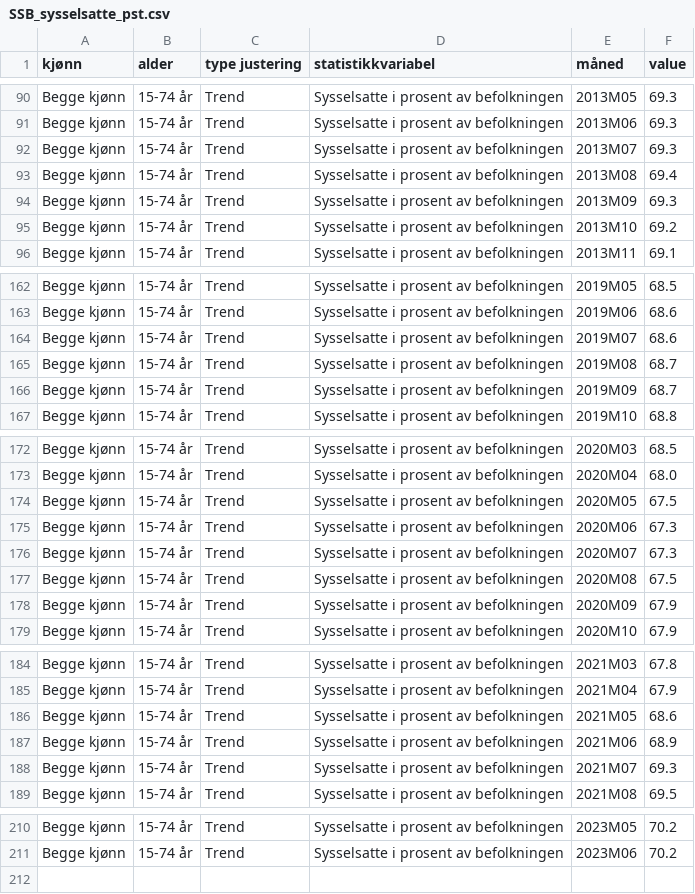
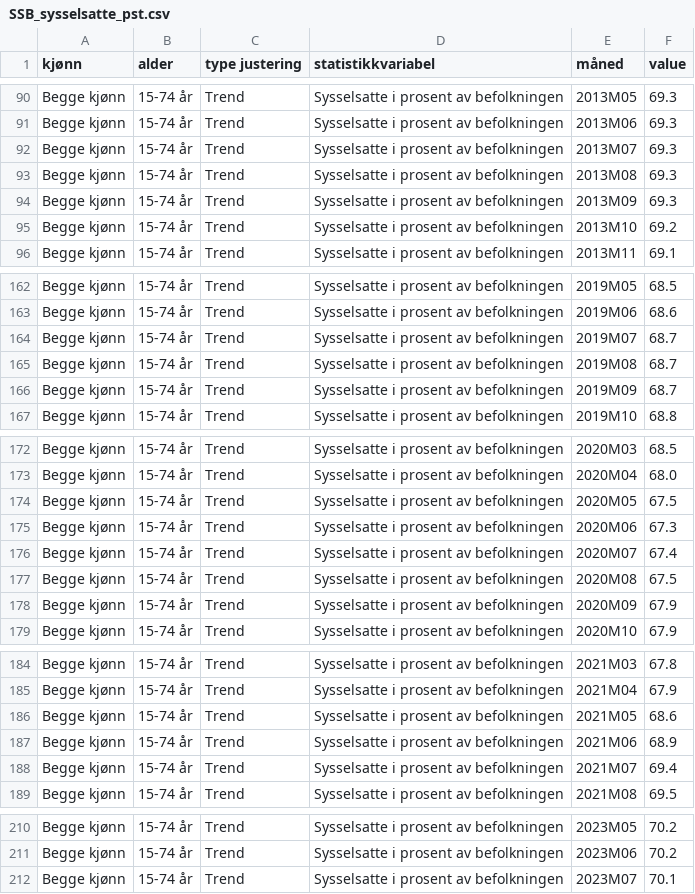
Before and after one commit to Qery-Data/NLM-Datatracker, a CSV file: data/SSB_sysselsatte_pst.csv, drawn as a sheet; only a part is shown, gaps mark what is left out; the diff covers the shown part only.

Commit message:
Latest data: 2023-08-24-06-14-27

```diff
--- a/data/SSB_sysselsatte_pst.csv
+++ b/data/SSB_sysselsatte_pst.csv
@@ -92,3 +92,3 @@ Begge kjønn,15-74 år,Trend,Sysselsatte i prosent av befolkningen,2013M06,69.3
 Begge kjønn,15-74 år,Trend,Sysselsatte i prosent av befolkningen,2013M07,69.3
-Begge kjønn,15-74 år,Trend,Sysselsatte i prosent av befolkningen,2013M08,69.4
+Begge kjønn,15-74 år,Trend,Sysselsatte i prosent av befolkningen,2013M08,69.3
 Begge kjønn,15-74 år,Trend,Sysselsatte i prosent av befolkningen,2013M09,69.3
@@ -163,3 +163,3 @@ Begge kjønn,15-74 år,Trend,Sysselsatte i prosent av befolkningen,2019M05,68.5
 Begge kjønn,15-74 år,Trend,Sysselsatte i prosent av befolkningen,2019M06,68.6
-Begge kjønn,15-74 år,Trend,Sysselsatte i prosent av befolkningen,2019M07,68.6
+Begge kjønn,15-74 år,Trend,Sysselsatte i prosent av befolkningen,2019M07,68.7
 Begge kjønn,15-74 år,Trend,Sysselsatte i prosent av befolkningen,2019M08,68.7
@@ -175,3 +175,3 @@ Begge kjønn,15-74 år,Trend,Sysselsatte i prosent av befolkningen,2020M05,67.5
 Begge kjønn,15-74 år,Trend,Sysselsatte i prosent av befolkningen,2020M06,67.3
-Begge kjønn,15-74 år,Trend,Sysselsatte i prosent av befolkningen,2020M07,67.3
+Begge kjønn,15-74 år,Trend,Sysselsatte i prosent av befolkningen,2020M07,67.4
 Begge kjønn,15-74 år,Trend,Sysselsatte i prosent av befolkningen,2020M08,67.5
@@ -187,3 +187,3 @@ Begge kjønn,15-74 år,Trend,Sysselsatte i prosent av befolkningen,2021M05,68.6
 Begge kjønn,15-74 år,Trend,Sysselsatte i prosent av befolkningen,2021M06,68.9
-Begge kjønn,15-74 år,Trend,Sysselsatte i prosent av befolkningen,2021M07,69.3
+Begge kjønn,15-74 år,Trend,Sysselsatte i prosent av befolkningen,2021M07,69.4
 Begge kjønn,15-74 år,Trend,Sysselsatte i prosent av befolkningen,2021M08,69.5
@@ -211 +211,2 @@ Begge kjønn,15-74 år,Trend,Sysselsatte i prosent av befolkningen,2023M05,70.2
 Begge kjønn,15-74 år,Trend,Sysselsatte i prosent av befolkningen,2023M06,70.2
+Begge kjønn,15-74 år,Trend,Sysselsatte i prosent av befolkningen,2023M07,70.1
```
Also changed, not shown: 1 edited cell elsewhere in this file, data/SSB_jobber_naring.csv, data/SSB_jobber_naring_endring.csv, 8 other files.
